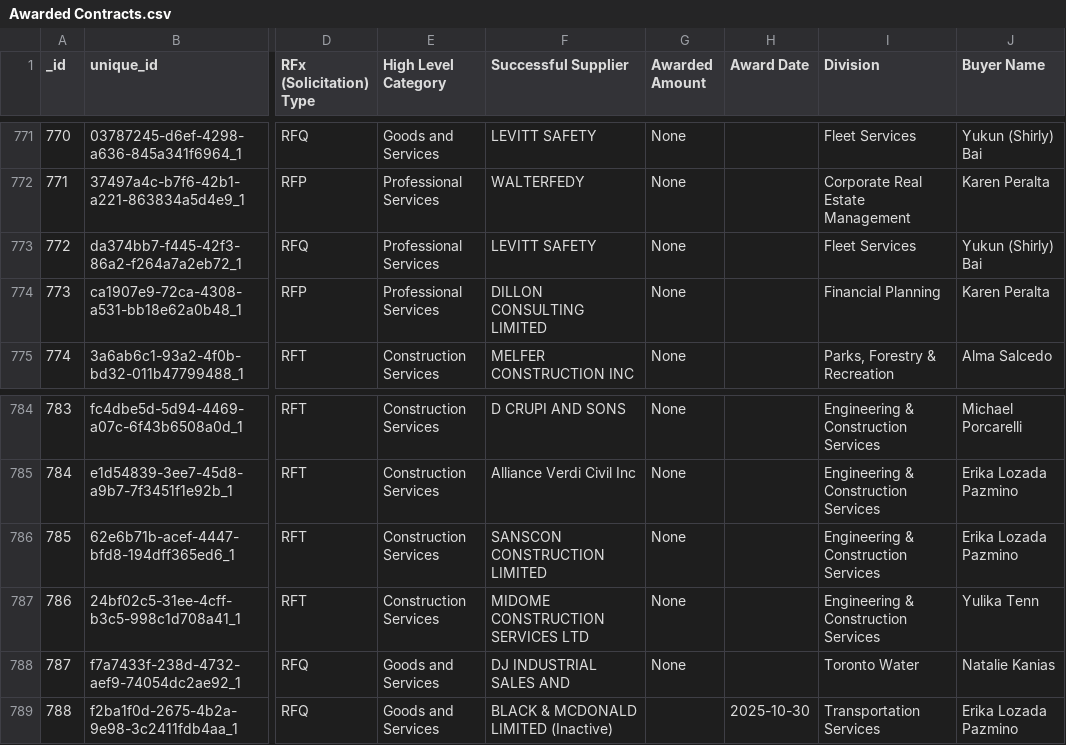
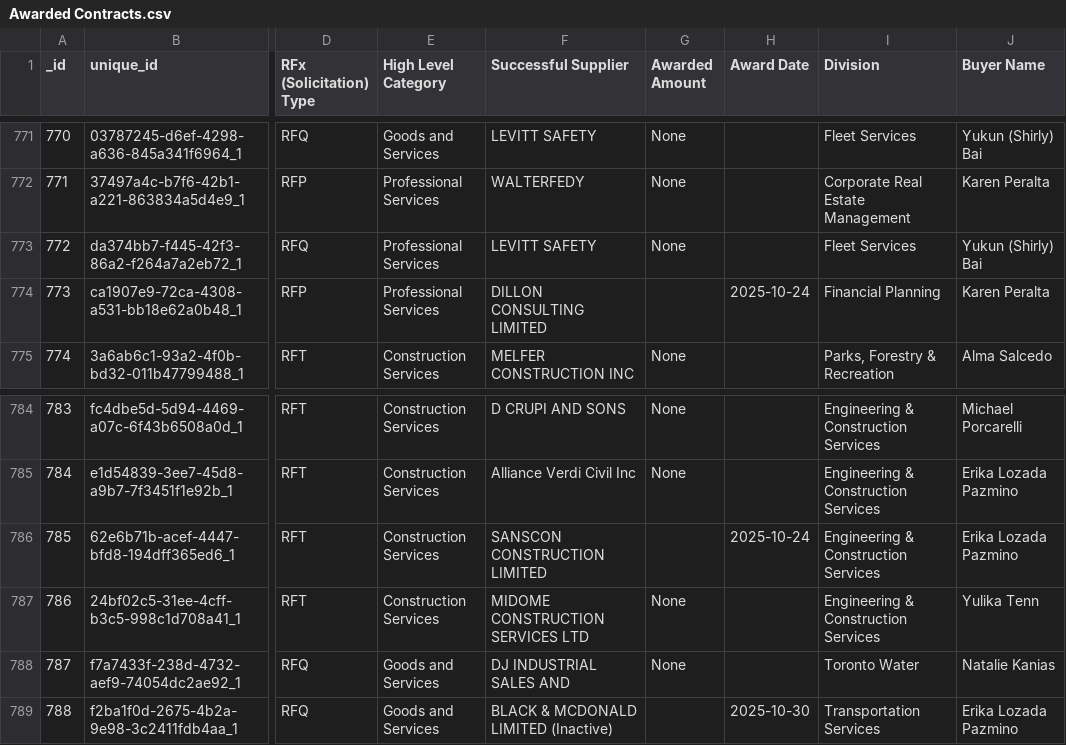
Before and after one commit to RamVasuthevan/city-of-toronto-contracts-data, a CSV file: Awarded Contracts.csv, drawn as a sheet; only a part is shown, gaps mark what is left out; the diff names each change by its address in the sheet, - before the commit and + after, or states it on an @@ line.

```diff
--- a/Awarded Contracts.csv
+++ b/Awarded Contracts.csv
-G774 (Awarded Amount): None
+G774 (Awarded Amount): (empty)
-H774 (Award Date): (empty)
+H774 (Award Date): 2025-10-24
-G786 (Awarded Amount): None
+G786 (Awarded Amount): (empty)
-H786 (Award Date): (empty)
+H786 (Award Date): 2025-10-24
```
Also changed, not shown: All Solicitations.csv.
